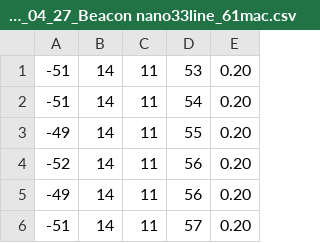
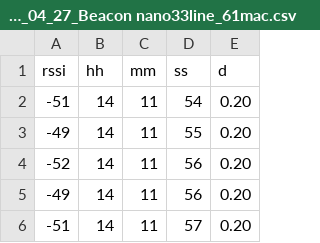
Before and after one commit to ramirezramiro/data-test, a CSV file: linkit-rssi/2021_04_27_Beacon nano33line_61mac.csv, drawn as a sheet; only a part is shown.

Commit message:
Update 2021_04_27_Beacon nano33line_61mac.csv

```diff
--- a/linkit-rssi/2021_04_27_Beacon nano33line_61mac.csv
+++ b/linkit-rssi/2021_04_27_Beacon nano33line_61mac.csv
@@ -1,2 +1,2 @@
--51,14,11,53,0.20
+rssi,hh,mm,ss,d
 -51,14,11,54,0.20
```
